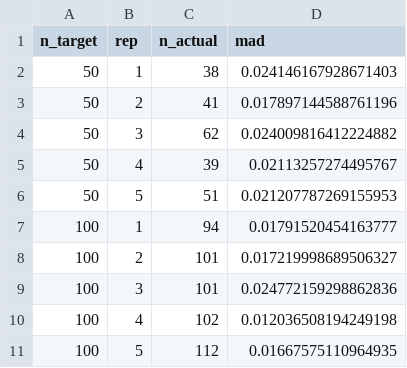
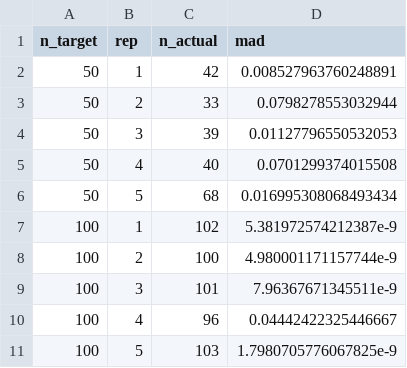
Before and after one commit to klinares/hot_topic, a CSV file: outputs/recovery_curve_topic01.csv, drawn as a sheet.

```diff
--- a/outputs/recovery_curve_topic01.csv
+++ b/outputs/recovery_curve_topic01.csv
@@ -1,11 +1,11 @@
 n_target,rep,n_actual,mad
-50,1,38,0.024146167928671403
-50,2,41,0.017897144588761196
-50,3,62,0.024009816412224882
-50,4,39,0.02113257274495767
-50,5,51,0.021207787269155953
-100,1,94,0.01791520454163777
-100,2,101,0.017219998689506327
-100,3,101,0.024772159298862836
-100,4,102,0.012036508194249198
-100,5,112,0.01667575110964935
+50,1,42,0.008527963760248891
+50,2,33,0.0798278553032944
+50,3,39,0.01127796550532053
+50,4,40,0.0701299374015508
+50,5,68,0.016995308068493434
+100,1,102,5.381972574212387e-9
+100,2,100,4.980001171157744e-9
+100,3,101,7.96367671345511e-9
+100,4,96,0.04442422325446667
+100,5,103,1.7980705776067825e-9
```
Also changed, not shown: outputs/stance_labels_topic01.csv, outputs/stance_trend_topic01.csv, 30 other files.
